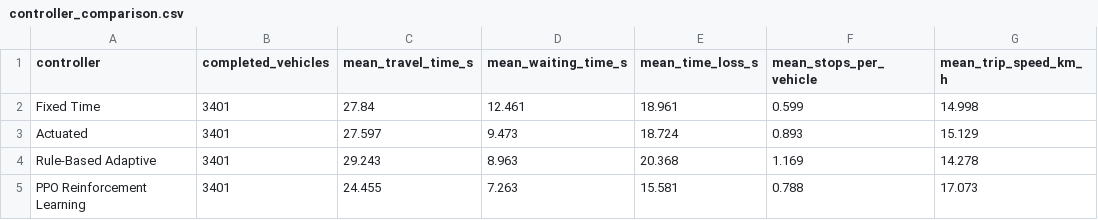
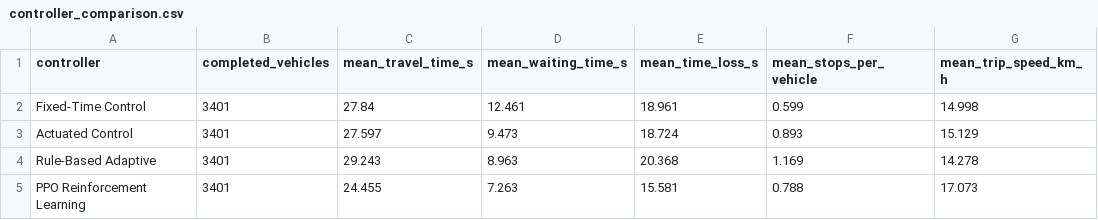
Before and after one commit to Biruhi/urban-traffic-signal-digital-twin, a CSV file: results/controller_comparison.csv, drawn as a sheet; only a part is shown; the diff names each change by its address in the sheet, - before the commit and + after, or states it on an @@ line.

```diff
--- a/results/controller_comparison.csv
+++ b/results/controller_comparison.csv
-A2 (controller): Fixed Time
+A2 (controller): Fixed-Time Control
-A3 (controller): Actuated
+A3 (controller): Actuated Control
```
Also changed, not shown: results/actuated_summary.csv, results/fixed_time_summary.csv, 31 other files.
